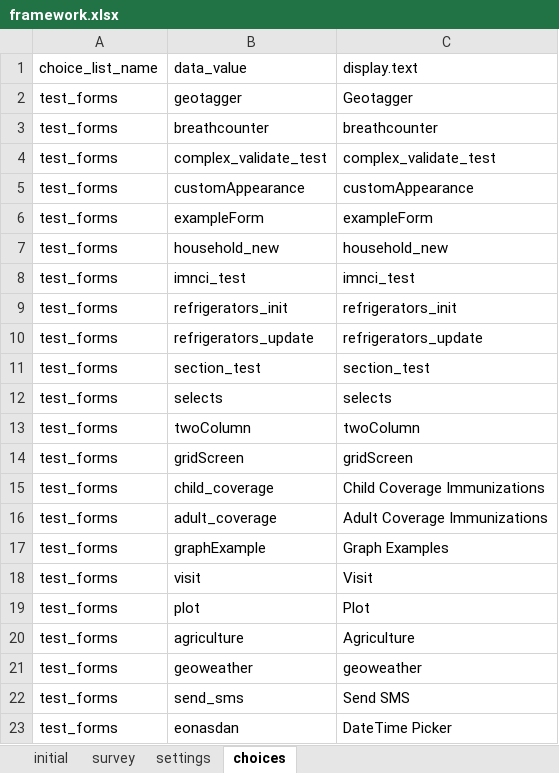
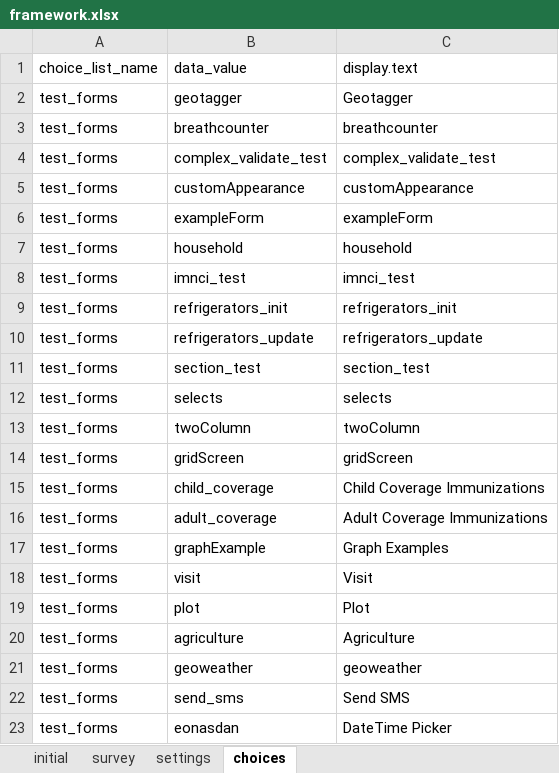
Before and after one commit to odk-x/app-designer, an Excel workbook: app/config/assets/framework/forms/framework/framework.xlsx, sheet choices, drawn as a sheet; values as stored, in another font and other column widths than the file's, no borders; the diff names each change by its address in the sheet, - before the commit and + after, or states it on an @@ line.

```diff
--- a/app/config/assets/framework/forms/framework/framework.xlsx (sheet choices)
+++ b/app/config/assets/framework/forms/framework/framework.xlsx (sheet choices)
-B7: household_new
+B7: household
-C7: household_new
+C7: household
```
Also changed, not shown: sheet settings, sheet survey, 2 other files.
